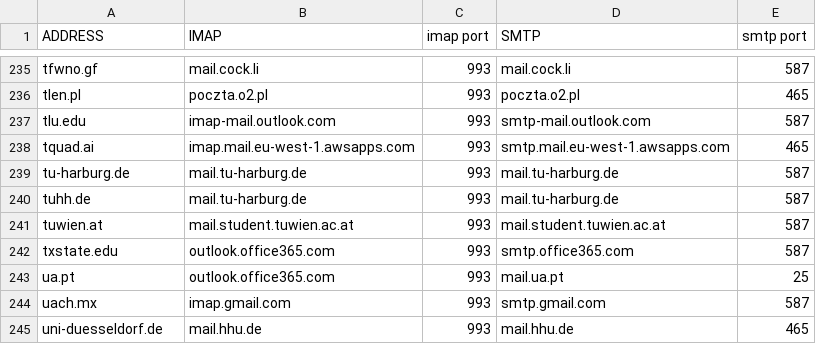
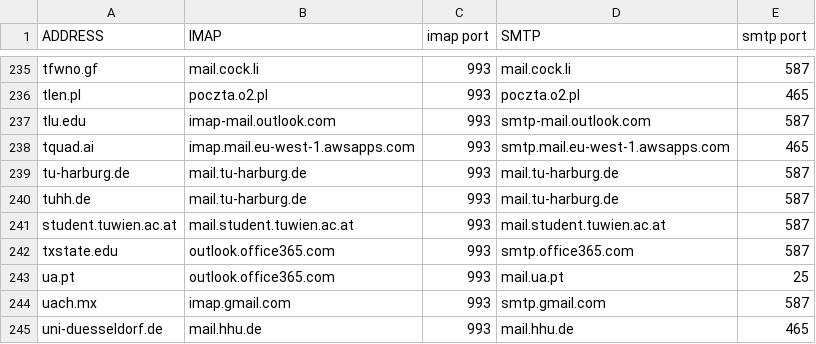
Before and after one commit to archive-of-deleted-repositories/jamesob__mutt-wizard, a CSV file: share/domains.csv, drawn as a sheet; only a part is shown, gaps mark what is left out.

Commit message:
Update domains.csv (#290)

```diff
--- a/share/domains.csv
+++ b/share/domains.csv
@@ -240,3 +240,3 @@ tu-harburg.de,mail.tu-harburg.de,993,mail.tu-harburg.de,587
 tuhh.de,mail.tu-harburg.de,993,mail.tu-harburg.de,587
-tuwien.at,mail.student.tuwien.ac.at,993,mail.student.tuwien.ac.at,587
+student.tuwien.ac.at,mail.student.tuwien.ac.at,993,mail.student.tuwien.ac.at,587
 txstate.edu,outlook.office365.com,993,smtp.office365.com,587
```
